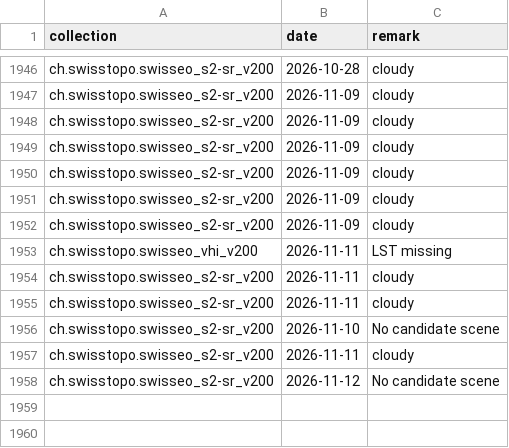
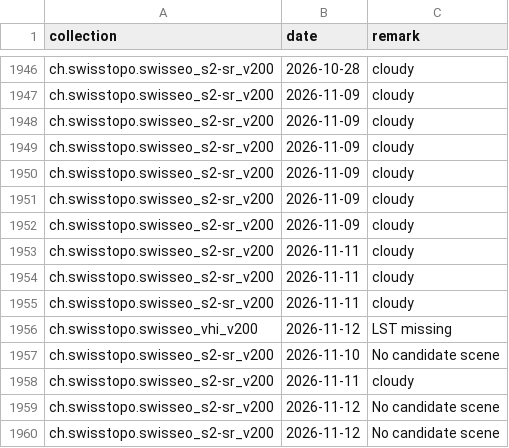
Before and after one commit to davidoesch/satromo-v2-personal, a CSV file: tools/step0_empty_assets.csv, drawn as a sheet; only a part is shown, gaps mark what is left out; removed rows and columns are numbered as before the commit, all else as after; the diff names each change by its address in the sheet, - before the commit and + after, or states it on an @@ line.

```diff
--- a/tools/step0_empty_assets.csv
+++ b/tools/step0_empty_assets.csv
-row 1953: ch.swisstopo.swisseo_vhi_v200 | 2026-11-11 | LST missing
+row 1955: ch.swisstopo.swisseo_s2-sr_v200 | 2026-11-11 | cloudy
+row 1956: ch.swisstopo.swisseo_vhi_v200 | 2026-11-12 | LST missing
+row 1959: ch.swisstopo.swisseo_s2-sr_v200 | 2026-11-12 | No candidate scene
```
